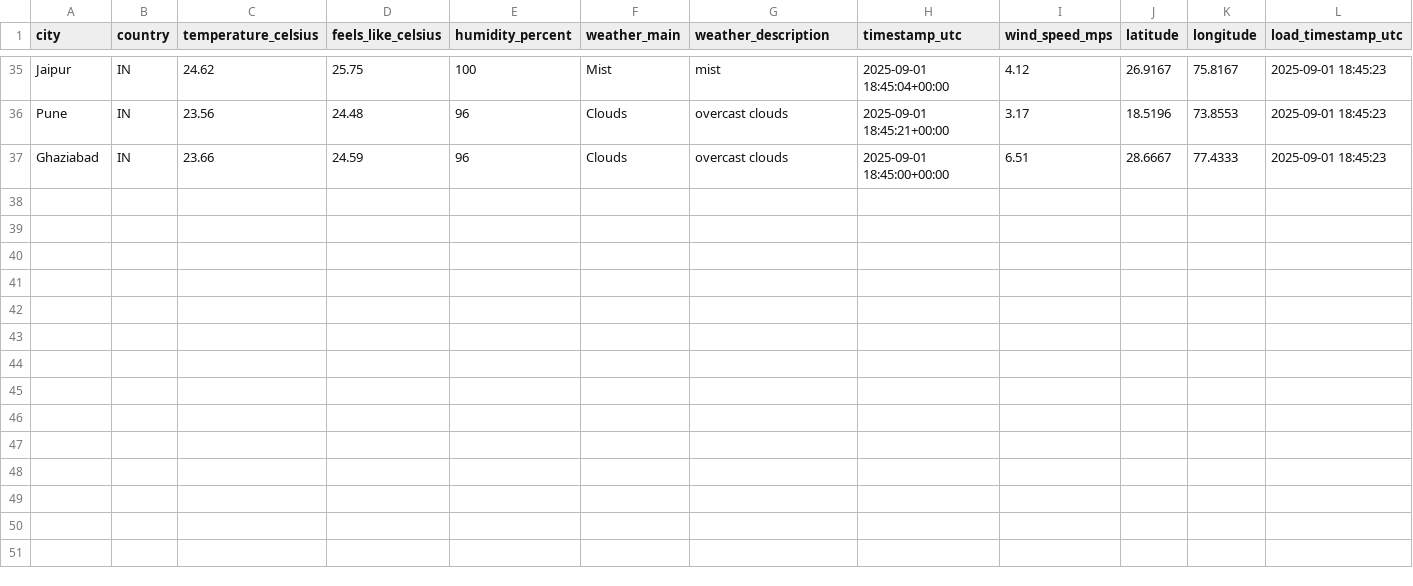
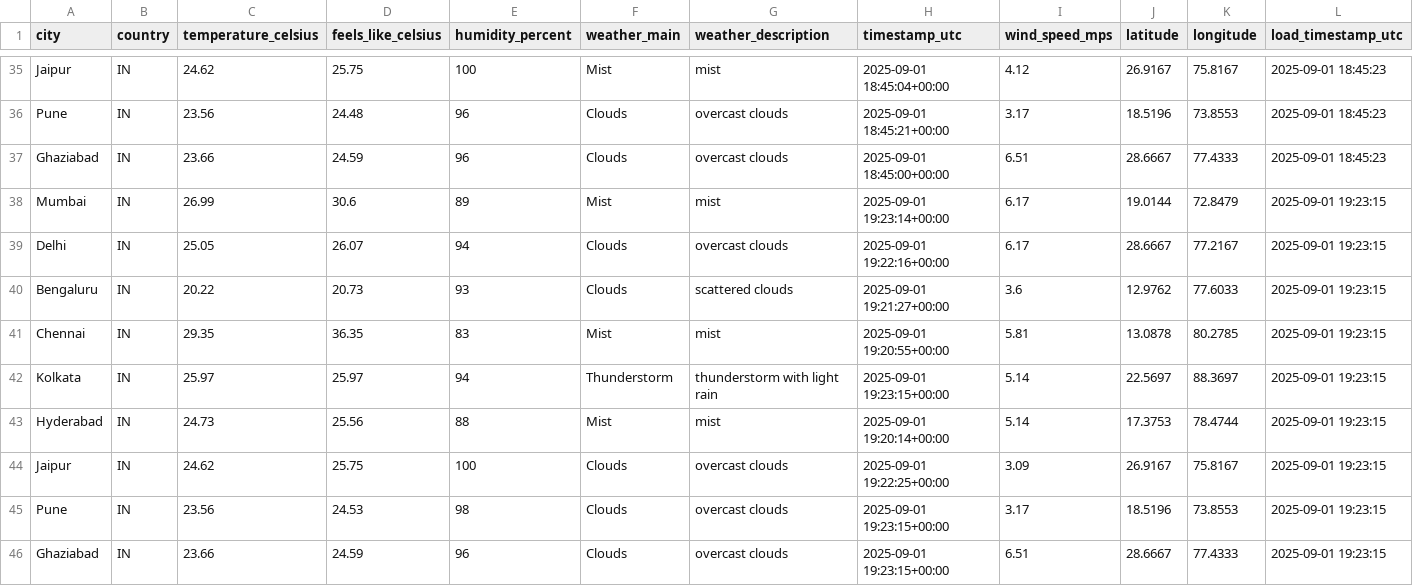
Before and after one commit to 4yushraman-jpg/weather-dashboard, a CSV file: weather_data.csv, drawn as a sheet; only a part is shown, gaps mark what is left out.

```diff
--- a/weather_data.csv
+++ b/weather_data.csv
@@ -37 +37,10 @@ Pune,IN,23.56,24.48,96,Clouds,overcast clouds,2025-09-01 18:45:21+00:00,3.17,18.
 Ghaziabad,IN,23.66,24.59,96,Clouds,overcast clouds,2025-09-01 18:45:00+00:00,6.51,28.6667,77.4333,2025-09-01 18:45:23
+Mumbai,IN,26.99,30.6,89,Mist,mist,2025-09-01 19:23:14+00:00,6.17,19.0144,72.8479,2025-09-01 19:23:15
+Delhi,IN,25.05,26.07,94,Clouds,overcast clouds,2025-09-01 19:22:16+00:00,6.17,28.6667,77.2167,2025-09-01 19:23:15
+Bengaluru,IN,20.22,20.73,93,Clouds,scattered clouds,2025-09-01 19:21:27+00:00,3.6,12.9762,77.6033,2025-09-01 19:23:15
+Chennai,IN,29.35,36.35,83,Mist,mist,2025-09-01 19:20:55+00:00,5.81,13.0878,80.2785,2025-09-01 19:23:15
+Kolkata,IN,25.97,25.97,94,Thunderstorm,thunderstorm with light rain,2025-09-01 19:23:15+00:00,5.14,22.5697,88.3697,2025-09-01 19:23:15
+Hyderabad,IN,24.73,25.56,88,Mist,mist,2025-09-01 19:20:14+00:00,5.14,17.3753,78.4744,2025-09-01 19:23:15
+Jaipur,IN,24.62,25.75,100,Clouds,overcast clouds,2025-09-01 19:22:25+00:00,3.09,26.9167,75.8167,2025-09-01 19:23:15
+Pune,IN,23.56,24.53,98,Clouds,overcast clouds,2025-09-01 19:23:15+00:00,3.17,18.5196,73.8553,2025-09-01 19:23:15
+Ghaziabad,IN,23.66,24.59,96,Clouds,overcast clouds,2025-09-01 19:23:15+00:00,6.51,28.6667,77.4333,2025-09-01 19:23:15
```
Also changed, not shown: 1 other file.
